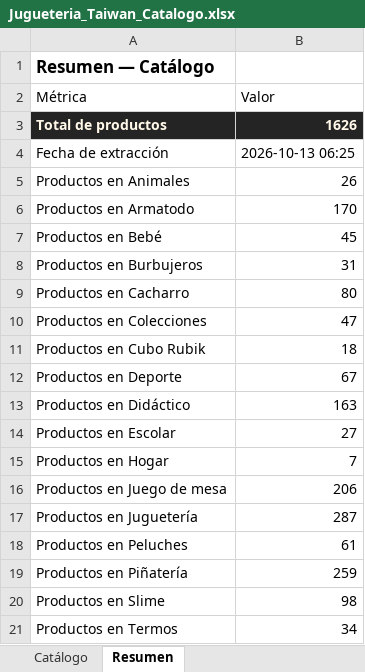
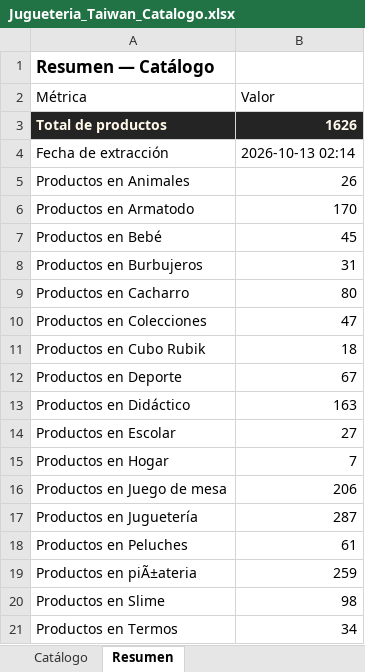
Before and after one commit to ikib2c/iki, an Excel workbook: Jugueteria_Taiwan_Catalogo.xlsx, sheet Resumen, drawn as a sheet; values as stored, in another font and other column widths than the file's, no borders; the diff names each change by its address in the sheet, - before the commit and + after, or states it on an @@ line.

```diff
--- a/Jugueteria_Taiwan_Catalogo.xlsx (sheet Resumen)
+++ b/Jugueteria_Taiwan_Catalogo.xlsx (sheet Resumen)
-B4 (Valor): 2026-10-13 06:25
+B4 (Valor): 2026-10-13 02:14
-A19 (Métrica): Productos en Piñatería
+A19 (Métrica): Productos en piÃ±ateria
```
Also changed, not shown: sheet Catálogo, Gava_Joyeria_Catalogo.xlsx, Solobabys_Catalogo.xlsx, 4 other files.
